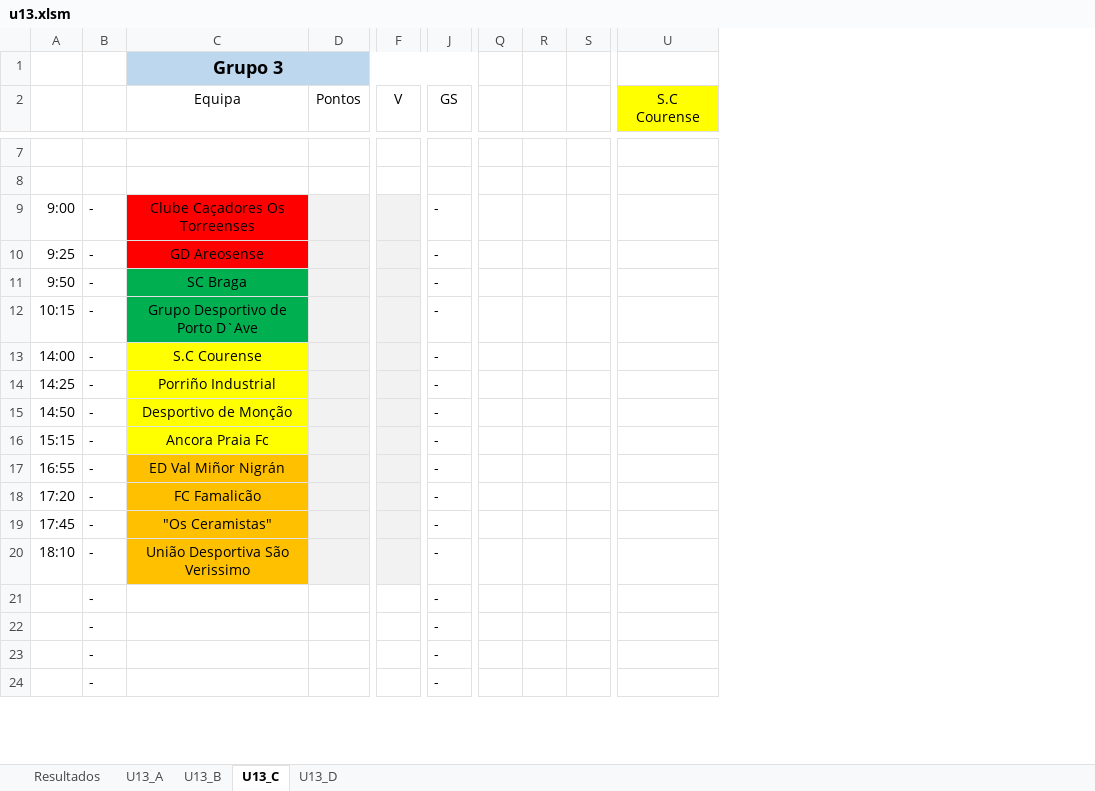
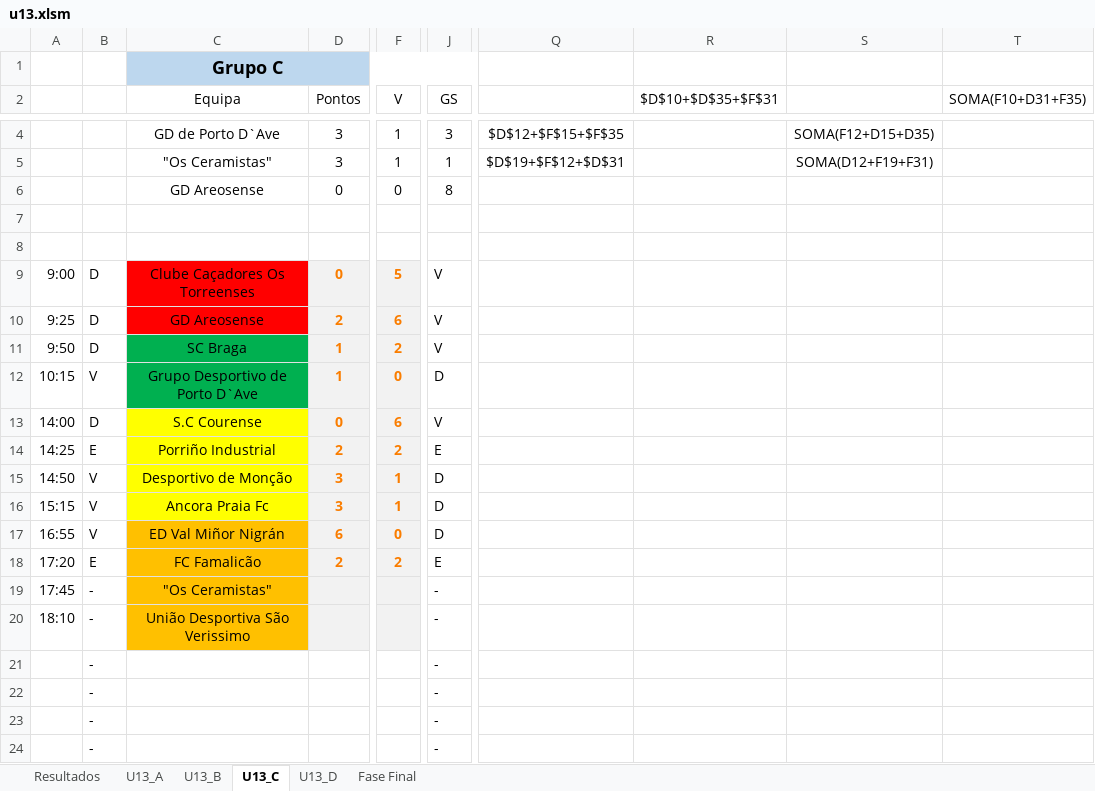
Before and after one commit to joaomendes18/couracup, an Excel workbook: src/assets/files/u13.xlsm, sheet U13_C, drawn as a sheet; only a part is shown, gaps mark what is left out; values as stored, in another font and other column widths than the file's, no borders; table styles not drawn; removed rows and columns are numbered as before the commit, all else as after; rows hold the shown columns only; the diff covers the shown part only; the diff names each change by its address in the sheet, - before the commit and + after, or states it on an @@ line.

```diff
--- a/src/assets/files/u13.xlsm (sheet U13_C)
+++ b/src/assets/files/u13.xlsm (sheet U13_C)
+sheet tab: Fase Final
-column Q, empty
-column R, empty
-column S, empty
-column U (S.C Courense), empty
+column Q, empty
+column R ($D$10+$D$35+$F$31), empty
+column S, empty
+column T (SOMA(F10+D31+F35)), empty
-C1 (Equipa): Grupo 3
+C1 (Equipa): Grupo C
+row 4:  |  | GD de Porto D`Ave | 3 | 1 | 3 | $D$12+$F$15+$F$35 |  | SOMA(F12+D15+D35)
+row 5:  |  | "Os Ceramistas" | 3 | 1 | 1 | $D$19+$F$12+$D$31 |  | SOMA(D12+F19+F31)
+row 6:  |  | GD Areosense | 0 | 0 | 8
-B9:B11: -
+B9:B11: D
-D9 (Pontos): (empty)
+D9 (Pontos): 0
-F9 (V): (empty)
+F9 (V): 5
-J9:J11 (GS): -
+J9:J11 (GS): V
-D10 (Pontos): (empty)
+D10 (Pontos): 2
-F10 (V): (empty)
+F10 (V): 6
-D11:D12 (Pontos): (empty)
+D11:D12 (Pontos): 1
-F11 (V): (empty)
+F11 (V): 2
-B12: -
+B12: V
-F12 (V): (empty)
+F12 (V): 0
-J12 (GS): -
+J12 (GS): D
-B13: -
+B13: D
-D13 (Pontos): (empty)
+D13 (Pontos): 0
-F13 (V): (empty)
+F13 (V): 6
-J13 (GS): -
+J13 (GS): V
-B14: -
+B14: E
-D14 (Pontos): (empty)
+D14 (Pontos): 2
-F14 (V): (empty)
+F14 (V): 2
-J14 (GS): -
+J14 (GS): E
-B15:B17: -
+B15:B17: V
-D15:D16 (Pontos): (empty)
+D15:D16 (Pontos): 3
-F15:F16 (V): (empty)
+F15:F16 (V): 1
-J15:J17 (GS): -
+J15:J17 (GS): D
-D17 (Pontos): (empty)
+D17 (Pontos): 6
-F17 (V): (empty)
+F17 (V): 0
-B18: -
+B18: E
-D18 (Pontos): (empty)
+D18 (Pontos): 2
-F18 (V): (empty)
+F18 (V): 2
-J18 (GS): -
+J18 (GS): E
```
Also changed, not shown: 1 added row, 4 removed rows, 1 removed column and 40 edited cells elsewhere in this sheet, sheet U13_D, sheet U13_B, sheet U13_A, sheet Resultados, charts or pictures, src/assets/files/u11.xlsm, 9 other files.
